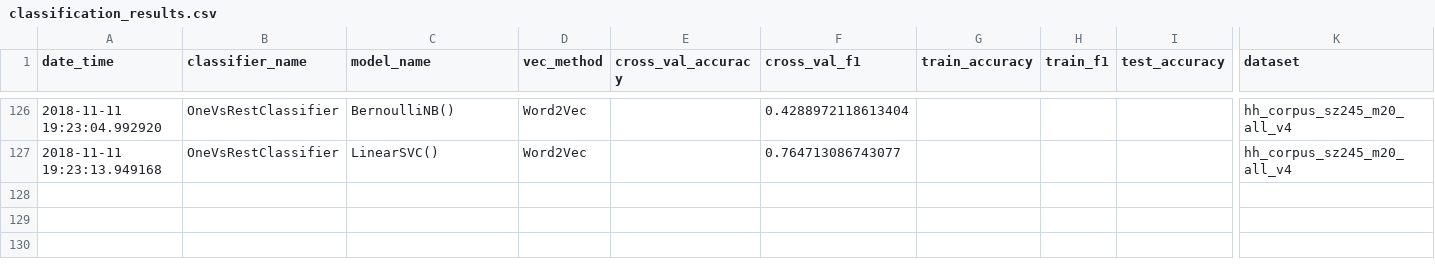
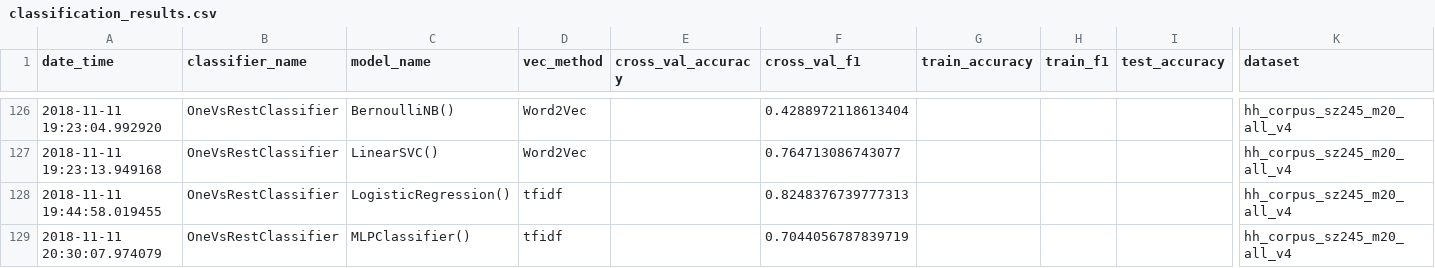
Before and after one commit to master8/vacanciesanalysis, a CSV file: classification/results/classification_results.csv, drawn as a sheet; only a part is shown, gaps mark what is left out; rows hold the shown columns only; the diff covers the shown part only; the diff names each change by its address in the sheet, - before the commit and + after, or states it on an @@ line.

Commit message:
update results

```diff
--- a/classification/results/classification_results.csv
+++ b/classification/results/classification_results.csv
+row 128: 2018-11-11 19:44:58.019455 | OneVsRestClassifier | LogisticRegression() | tfidf |  | 0.8248376739777313 |  |  |  | hh_corpus_sz245_m20_all_v4
+row 129: 2018-11-11 20:30:07.974079 | OneVsRestClassifier | MLPClassifier() | tfidf |  | 0.7044056787839719 |  |  |  | hh_corpus_sz245_m20_all_v4
```
Also changed, not shown: 1 added row and 5 edited cells elsewhere in this file.
